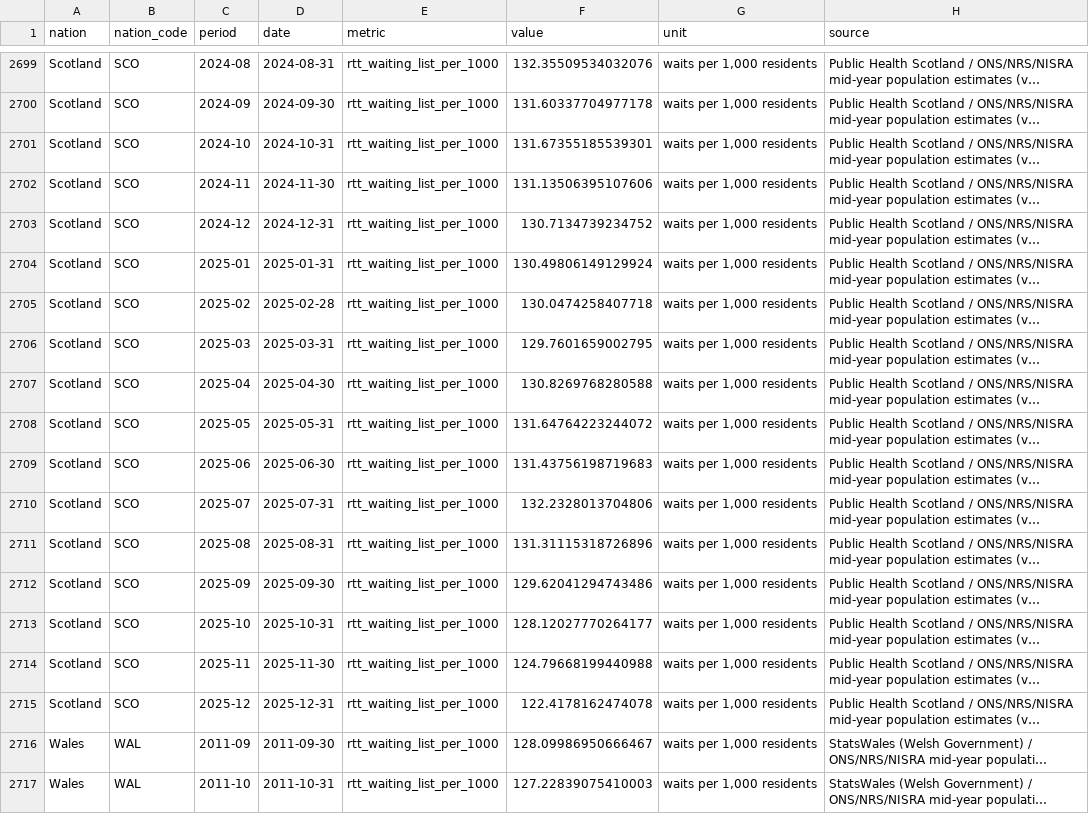
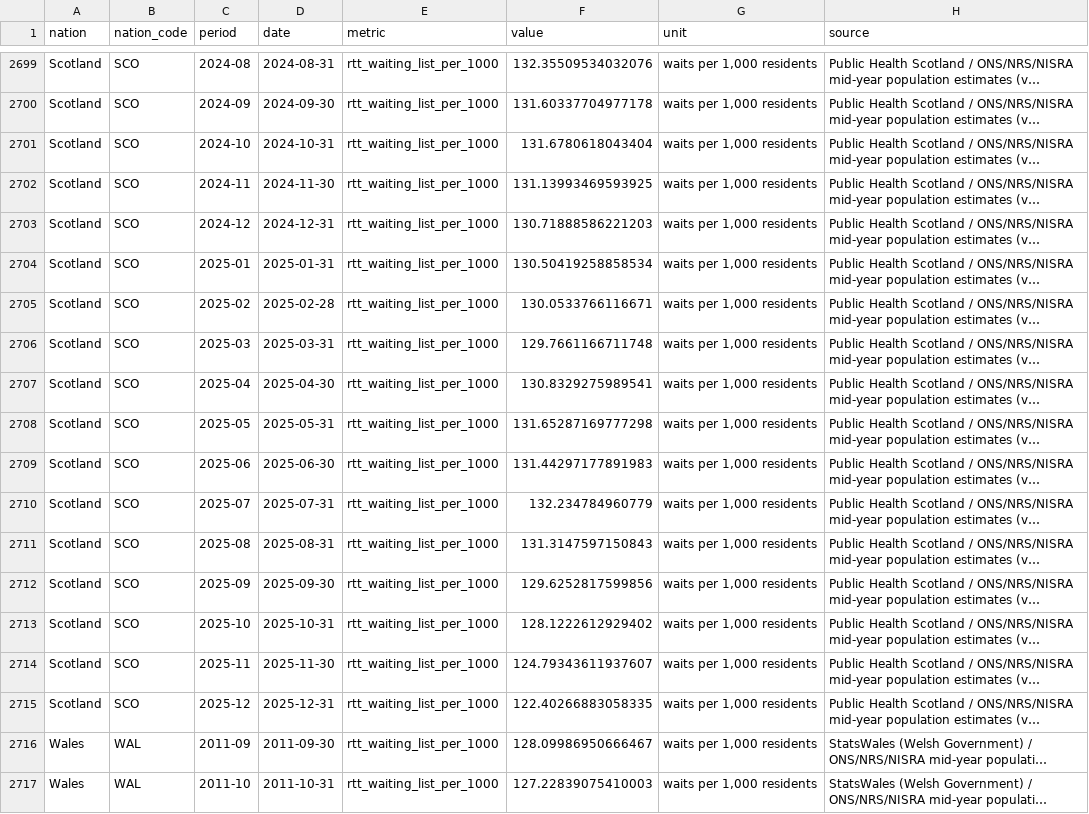
Before and after one commit to hanshanley/uk_decline, a CSV file: outputs/nhs/nhs_waiting_times.csv, drawn as a sheet; only a part is shown, gaps mark what is left out; long unchanged cells end in …; the diff covers the shown part only; the diff names each change by its address in the sheet, - before the commit and + after, or states it on an @@ line.

```diff
--- a/outputs/nhs/nhs_waiting_times.csv
+++ b/outputs/nhs/nhs_waiting_times.csv
-F2701 (value): 131.67355185539301
+F2701 (value): 131.6780618043404
-F2702 (value): 131.13506395107606
+F2702 (value): 131.13993469593925
-F2703 (value): 130.7134739234752
+F2703 (value): 130.71888586221203
-F2704 (value): 130.49806149129924
+F2704 (value): 130.50419258858534
-F2705 (value): 130.0474258407718
+F2705 (value): 130.0533766116671
-F2706 (value): 129.7601659002795
+F2706 (value): 129.7661166711748
-F2707 (value): 130.8269768280588
+F2707 (value): 130.8329275989541
-F2708 (value): 131.64764223244072
+F2708 (value): 131.65287169777298
-F2709 (value): 131.43756198719683
+F2709 (value): 131.44297177891983
-F2710 (value): 132.2328013704806
+F2710 (value): 132.234784960779
-F2711 (value): 131.31115318726896
+F2711 (value): 131.3147597150843
-F2712 (value): 129.62041294743486
+F2712 (value): 129.6252817599856
-F2713 (value): 128.12027770264177
+F2713 (value): 128.1222612929402
-F2714 (value): 124.79668199440988
+F2714 (value): 124.79343611937607
-F2715 (value): 122.4178162474078
+F2715 (value): 122.40266883058335
```
Also changed, not shown: 1 added row and 24 edited cells elsewhere in this file, data/consumer_inflation.csv, data/consumer_inflation_eu.csv, 48 other files.
